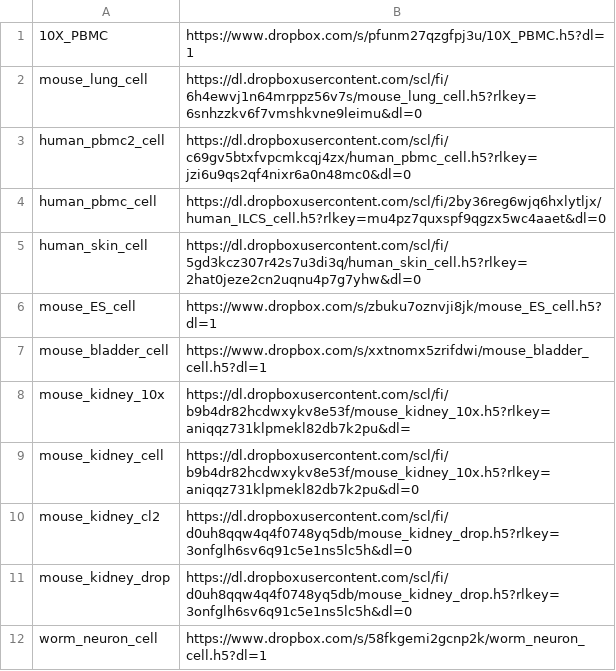
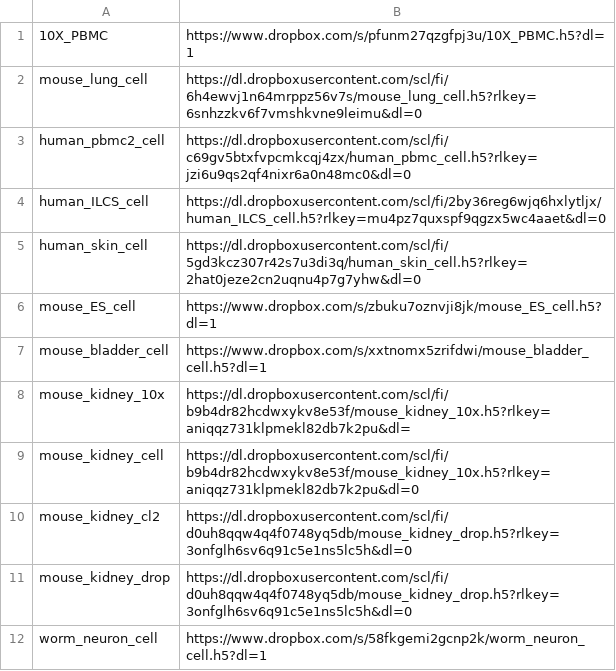
Before and after one commit to OmicsML/dance, a CSV file: dance/metadata/clustering.csv, drawn as a sheet.

```diff
--- a/dance/metadata/clustering.csv
+++ b/dance/metadata/clustering.csv
@@ -3,3 +3,3 @@ mouse_lung_cell,https://dl.dropboxusercontent.com/scl/fi/6h4ewvj1n64mrppz56v7s/m
 human_pbmc2_cell,https://dl.dropboxusercontent.com/scl/fi/c69gv5btxfvpcmkcqj4zx/human_pbmc_cell.h5?rlkey=jzi6u9qs2qf4nixr6a0n48mc0&dl=0
-human_pbmc_cell,https://dl.dropboxusercontent.com/scl/fi/2by36reg6wjq6hxlytljx/human_ILCS_cell.h5?rlkey=mu4pz7quxspf9qgzx5wc4aaet&dl=0
+human_ILCS_cell,https://dl.dropboxusercontent.com/scl/fi/2by36reg6wjq6hxlytljx/human_ILCS_cell.h5?rlkey=mu4pz7quxspf9qgzx5wc4aaet&dl=0
 human_skin_cell,https://dl.dropboxusercontent.com/scl/fi/5gd3kcz307r42s7u3di3q/human_skin_cell.h5?rlkey=2hat0jeze2cn2uqnu4p7g7yhw&dl=0
```
Also changed, not shown: 2 other files.
